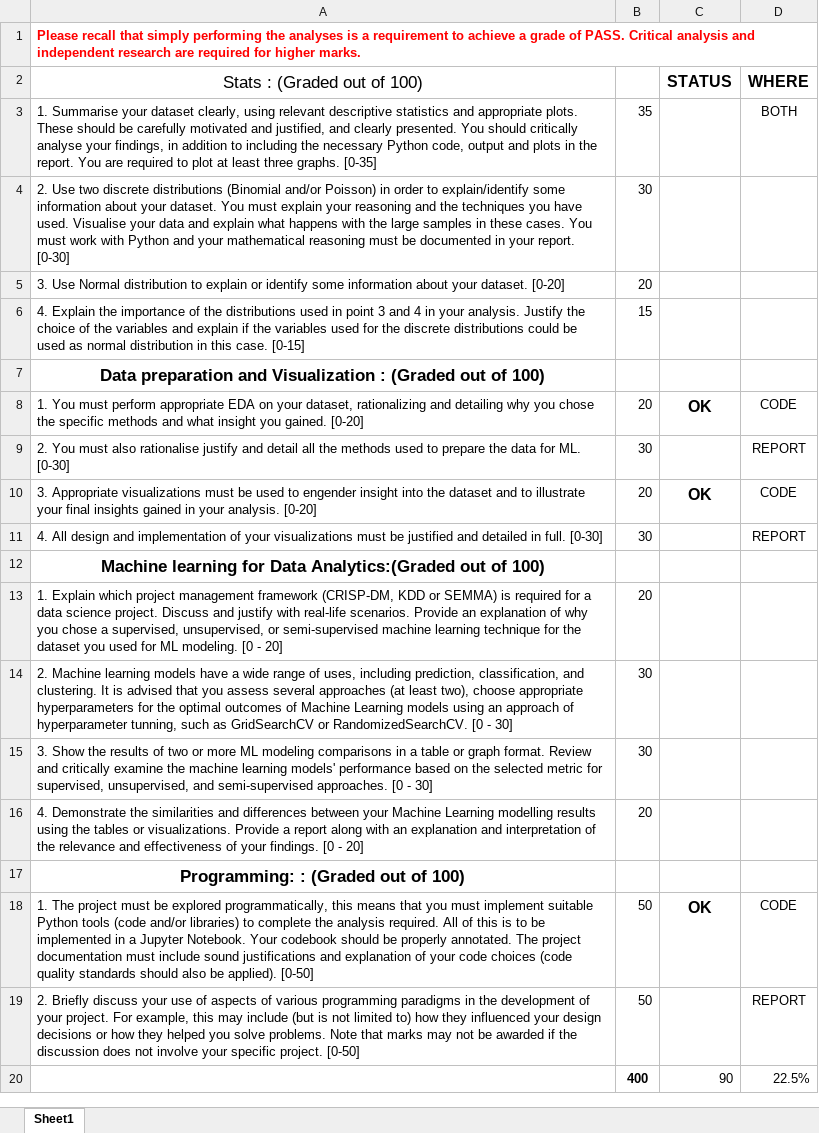
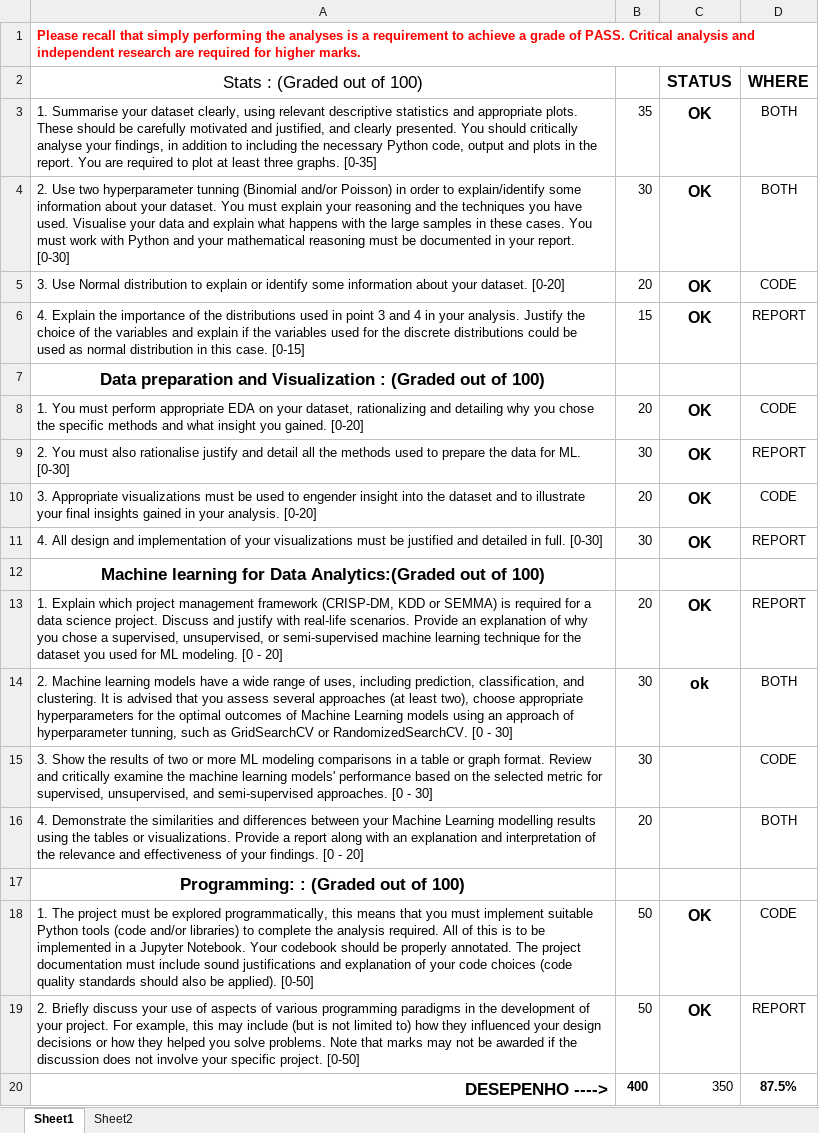
Before and after one commit to Lylkend-Albuquerque/CA1-2023, an Excel workbook: PIPE OF CA1.xlsx, sheet Sheet1, drawn as a sheet; values as stored, in another font and other column widths than the file's, no borders; removed rows and columns are numbered as before the commit, all else as after; the diff names each change by its address in the sheet, - before the commit and + after, or states it on an @@ line.

```diff
--- a/PIPE OF CA1.xlsx (sheet Sheet1)
+++ b/PIPE OF CA1.xlsx (sheet Sheet1)
+sheet tab: Sheet2
-C3 (STATUS): (empty)
+C3 (STATUS): OK
-row 4: 2. Use two discrete distributions (Binomial and/or Poisson) in order to explain/identify some information about your dataset. You must explain your reasoning and the techniques you have used. Visualise your data and explain what happens with the large samples in these cases. You must work with Python and your mathematical reasoning must be documented in your report. [0-30] | 30
+row 4: 2. Use two hyperparameter tunning (Binomial and/or Poisson) in order to explain/identify some information about your dataset. You must explain your reasoning and the techniques you have used. Visualise your data and explain what happens with the large samples in these cases. You must work with Python and your mathematical reasoning must be documented in your report. [0-30] | 30 | OK | BOTH
-C5:C6 (STATUS): (empty)
+C5:C6 (STATUS): OK
-D5 (WHERE): (empty)
+D5 (WHERE): CODE
-D6 (WHERE): (empty)
+D6 (WHERE): REPORT
-C9 (STATUS): (empty)
+C9 (STATUS): OK
-C11 (STATUS): (empty)
+C11 (STATUS): OK
-C13 (STATUS): (empty)
+C13 (STATUS): OK
-D13 (WHERE): (empty)
+D13 (WHERE): REPORT
-C14 (STATUS): (empty)
+C14 (STATUS): ok
-D14 (WHERE): (empty)
+D14 (WHERE): BOTH
-D15 (WHERE): (empty)
+D15 (WHERE): CODE
-D16 (WHERE): (empty)
+D16 (WHERE): BOTH
-C19 (STATUS): (empty)
+C19 (STATUS): OK
-row 20:  | 400 | 90 | 22.5%
+row 20: DESEPENHO ----> | 400 | 350 | 87.5%
```
Also changed, not shown: 3 other files.
